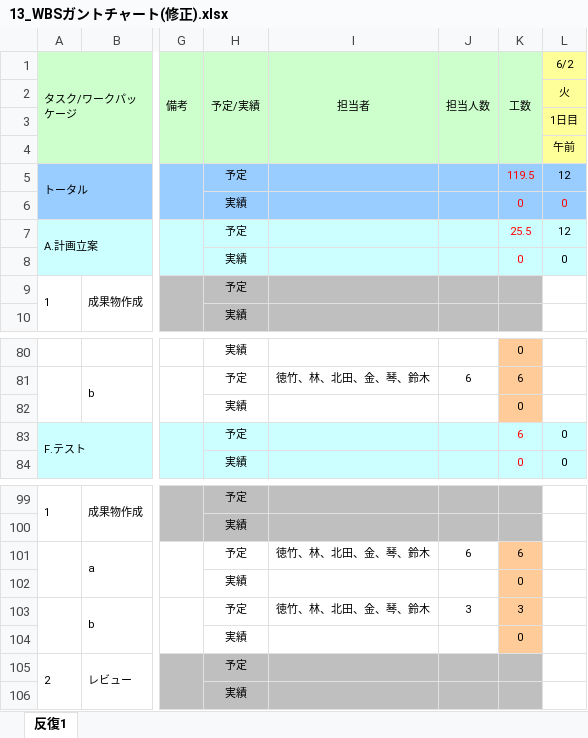
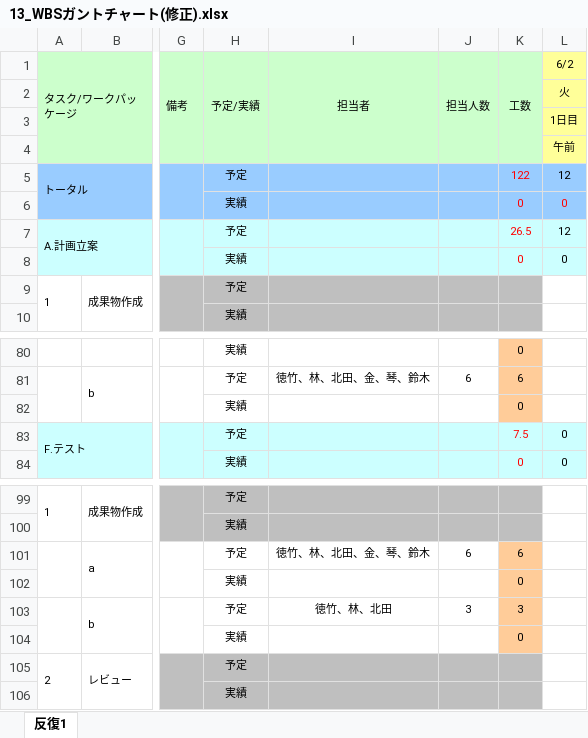
Before and after one commit to lim-nari/13_HJHK, an Excel workbook: 13_WBSガントチャート(修正).xlsx, sheet 反復1, drawn as a sheet; only a part is shown, gaps mark what is left out; values as stored, in another font and other column widths than the file's, no borders; charts and pictures and conditional formats not drawn; the diff names each change by its address in the sheet, - before the commit and + after, or states it on an @@ line.

Commit message:
修正２

```diff
--- a/13_WBSガントチャート(修正).xlsx (sheet 反復1)
+++ b/13_WBSガントチャート(修正).xlsx (sheet 反復1)
-K5 (工数): 119.5
+K5 (工数): 122
-K7 (工数): 25.5
+K7 (工数): 26.5
-K83 (工数): 6
+K83 (工数): 7.5
-I103 (担当者): 徳竹、林、北田、金、琴、鈴木
+I103 (担当者): 徳竹、林、北田
```
